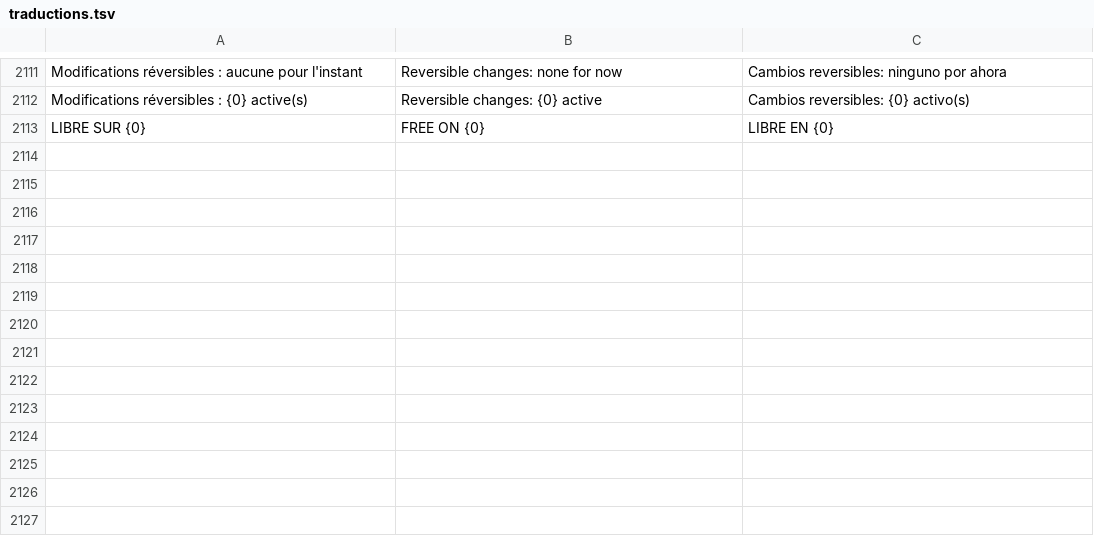
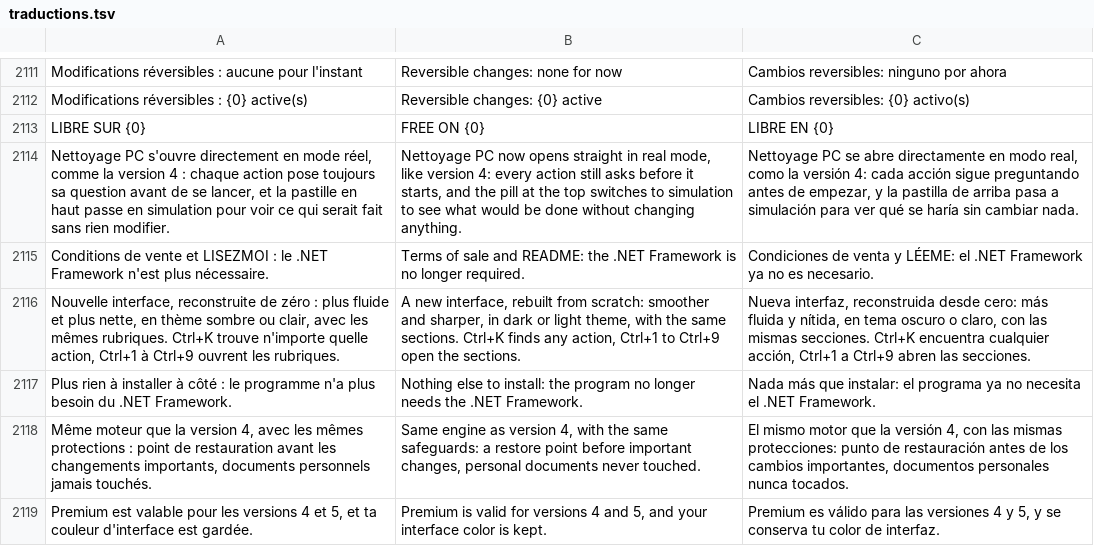
Before and after one commit to damiencoussot-ai/nettoyage-pc, a TSV file: traductions.tsv, drawn as a sheet; only a part is shown, gaps mark what is left out; the diff names each change by its address in the sheet, - before the commit and + after, or states it on an @@ line.

```diff
--- a/traductions.tsv
+++ b/traductions.tsv
+row 2114: Nettoyage PC s'ouvre directement en mode réel, comme la version 4 : chaque action pose toujours sa question avant de se lancer, et la pastille en haut passe en simulation pour voir ce qui serait fait sans rien modifier. | Nettoyage PC now opens straight in real mode, like version 4: every action still asks before it starts, and the pill at the top switches to simulation to see what would be done without changing anything. | Nettoyage PC se abre directamente en modo real, como la versión 4: cada acción sigue preguntando antes de empezar, y la pastilla de arriba pasa a simulación para ver qué se haría sin cambiar nada.
+row 2115: Conditions de vente et LISEZMOI : le .NET Framework n'est plus nécessaire. | Terms of sale and README: the .NET Framework is no longer required. | Condiciones de venta y LÉEME: el .NET Framework ya no es necesario.
+row 2116: Nouvelle interface, reconstruite de zéro : plus fluide et plus nette, en thème sombre ou clair, avec les mêmes rubriques. Ctrl+K trouve n'importe quelle action, Ctrl+1 à Ctrl+9 ouvrent les rubriques. | A new interface, rebuilt from scratch: smoother and sharper, in dark or light theme, with the same sections. Ctrl+K finds any action, Ctrl+1 to Ctrl+9 open the sections. | Nueva interfaz, reconstruida desde cero: más fluida y nítida, en tema oscuro o claro, con las mismas secciones. Ctrl+K encuentra cualquier acción, Ctrl+1 a Ctrl+9 abren las secciones.
+row 2117: Plus rien à installer à côté : le programme n'a plus besoin du .NET Framework. | Nothing else to install: the program no longer needs the .NET Framework. | Nada más que instalar: el programa ya no necesita el .NET Framework.
+row 2118: Même moteur que la version 4, avec les mêmes protections : point de restauration avant les changements importants, documents personnels jamais touchés. | Same engine as version 4, with the same safeguards: a restore point before important changes, personal documents never touched. | El mismo motor que la versión 4, con las mismas protecciones: punto de restauración antes de los cambios importantes, documentos personales nunca tocados.
+row 2119: Premium est valable pour les versions 4 et 5, et ta couleur d'interface est gardée. | Premium is valid for versions 4 and 5, and your interface color is kept. | Premium es válido para las versiones 4 y 5, y se conserva tu color de interfaz.
```
Also changed, not shown: 10 other files.
